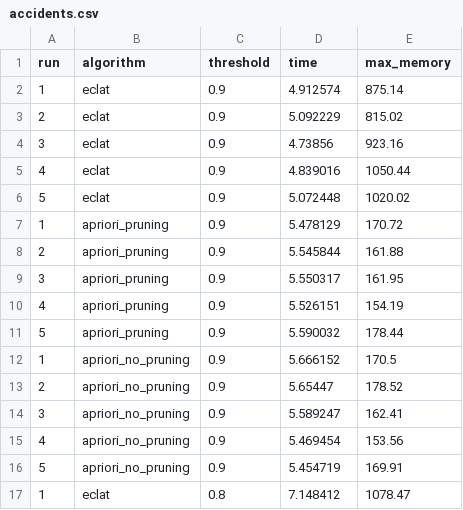
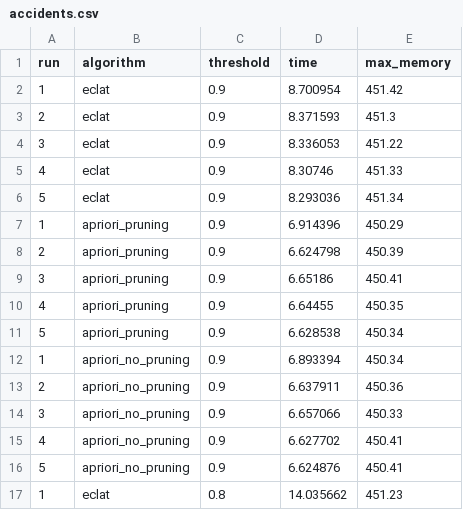
Before and after one commit to LINFO2364-Mining-Patterns-in-Data/project1, a CSV file: results_experiment/accidents.csv, drawn as a sheet; only a part is shown; the diff covers the shown part only.

```diff
--- a/results_experiment/accidents.csv
+++ b/results_experiment/accidents.csv
@@ -1,17 +1,17 @@
 run,algorithm,threshold,time,max_memory
-1,eclat,0.9,4.912574,875.14
-2,eclat,0.9,5.092229,815.02
-3,eclat,0.9,4.73856,923.16
-4,eclat,0.9,4.839016,1050.44
-5,eclat,0.9,5.072448,1020.02
-1,apriori_pruning,0.9,5.478129,170.72
-2,apriori_pruning,0.9,5.545844,161.88
-3,apriori_pruning,0.9,5.550317,161.95
-4,apriori_pruning,0.9,5.526151,154.19
-5,apriori_pruning,0.9,5.590032,178.44
-1,apriori_no_pruning,0.9,5.666152,170.5
-2,apriori_no_pruning,0.9,5.65447,178.52
-3,apriori_no_pruning,0.9,5.589247,162.41
-4,apriori_no_pruning,0.9,5.469454,153.56
-5,apriori_no_pruning,0.9,5.454719,169.91
-1,eclat,0.8,7.148412,1078.47
+1,eclat,0.9,8.700954,451.42
+2,eclat,0.9,8.371593,451.3
+3,eclat,0.9,8.336053,451.22
+4,eclat,0.9,8.30746,451.33
+5,eclat,0.9,8.293036,451.34
+1,apriori_pruning,0.9,6.914396,450.29
+2,apriori_pruning,0.9,6.624798,450.39
+3,apriori_pruning,0.9,6.65186,450.41
+4,apriori_pruning,0.9,6.64455,450.35
+5,apriori_pruning,0.9,6.628538,450.34
+1,apriori_no_pruning,0.9,6.893394,450.34
+2,apriori_no_pruning,0.9,6.637911,450.36
+3,apriori_no_pruning,0.9,6.657066,450.33
+4,apriori_no_pruning,0.9,6.627702,450.41
+5,apriori_no_pruning,0.9,6.624876,450.41
+1,eclat,0.8,14.035662,451.23
```
Also changed, not shown: 118 edited cells elsewhere in this file, results_experiment/retail.csv, 30 other files.
